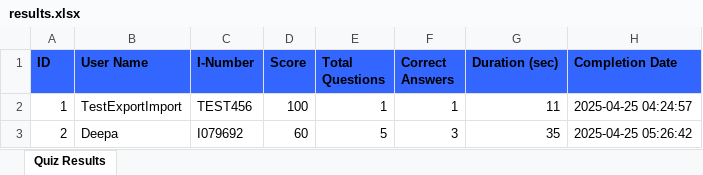
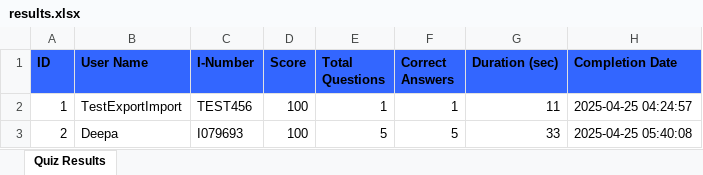
Before and after one commit to DeepasriMPrasad/DesignIntelSuite, an Excel workbook: results.xlsx, sheet Quiz Results, drawn as a sheet; values as stored, in another font and other column widths than the file's, no borders; the diff names each change by its address in the sheet, - before the commit and + after, or states it on an @@ line.

```diff
--- a/results.xlsx (sheet Quiz Results)
+++ b/results.xlsx (sheet Quiz Results)
-C3 (I-Number): I079692
+C3 (I-Number): I079693
-D3 (Score): 60
+D3 (Score): 100
-F3 (Correct Answers): 3
+F3 (Correct Answers): 5
-G3 (Duration (sec)): 35
+G3 (Duration (sec)): 33
-H3 (Completion Date): 2025-04-25 05:26:42
+H3 (Completion Date): 2025-04-25 05:40:08
```
Also changed, not shown: 5 other files.
